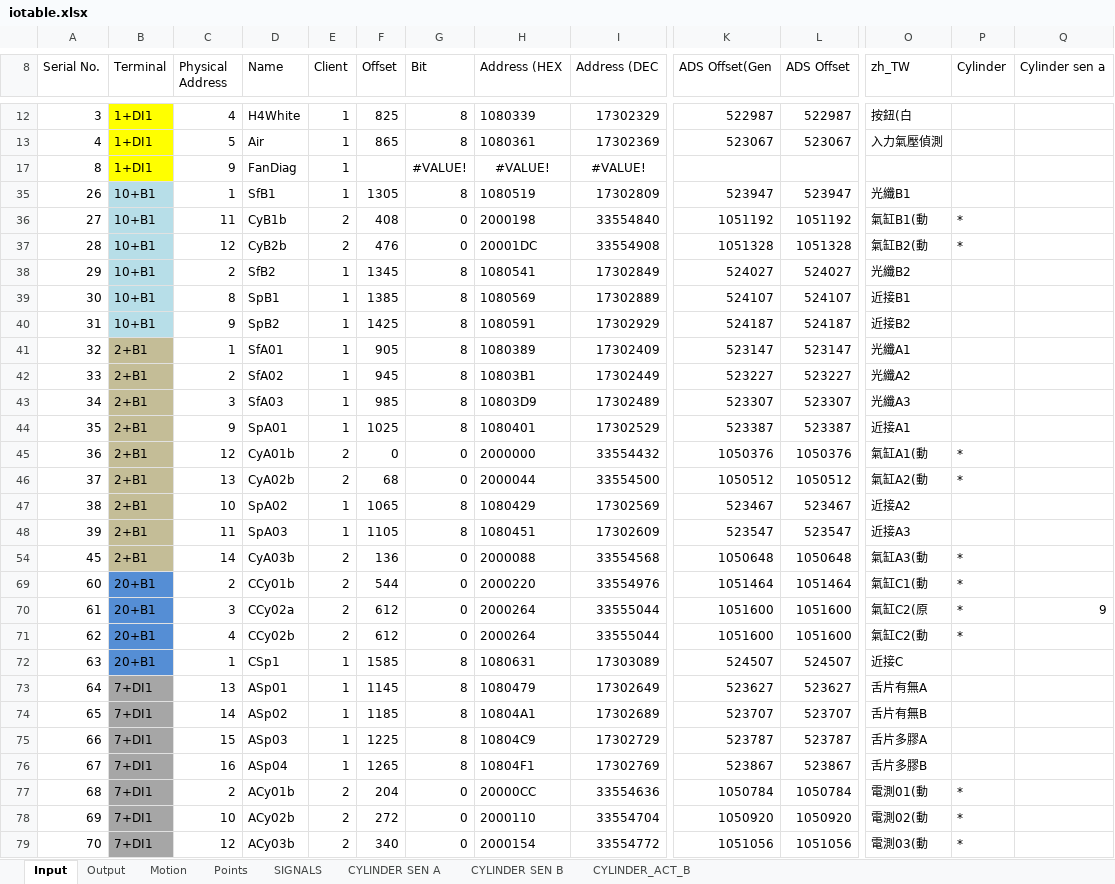
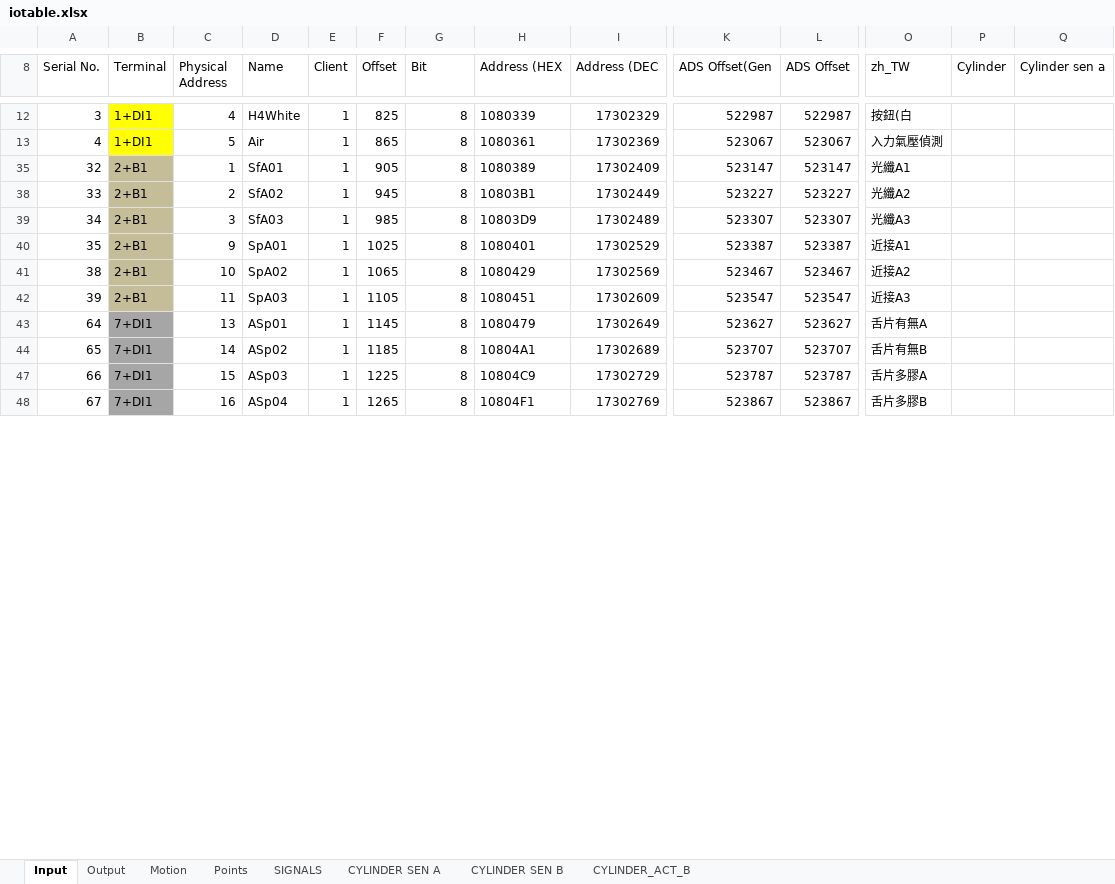
Before and after one commit to smandyscom/hsal-modulized, an Excel workbook: C2B1A1/iotable.xlsx, sheet Input, drawn as a sheet; only a part is shown, gaps mark what is left out; values as stored, in another font and other column widths than the file's, no borders; removed rows and columns are numbered as before the commit, all else as after; rows hold the shown columns only; the diff covers the shown part only; the diff names each change by its address in the sheet, - before the commit and + after, or states it on an @@ line.

```diff
--- a/C2B1A1/iotable.xlsx (sheet Input)
+++ b/C2B1A1/iotable.xlsx (sheet Input)
@@ row 17 hidden: 8 | 1+DI1 | 9 | FanDiag | 1 |  | #VALUE! | #VALUE! | #VALUE! @@
@@ row 35 moved to row 72: 26 @@
@@ row 36 hidden: 27 | 10+B1 | 11 | CyB1b | 2 | 408 | 0 | 2000198 | 33554840 | 1051192 | 1051192 | 氣缸B1(動 | * @@
@@ row 37 hidden: 28 | 10+B1 | 12 | CyB2b | 2 | 476 | 0 | 20001DC | 33554908 | 1051328 | 1051328 | 氣缸B2(動 | * @@
@@ row 38 moved to row 73: 29 @@
@@ row 39 moved to row 74: 30 @@
@@ row 40 moved to row 75: 31 @@
@@ row 45 hidden: 36 | 2+B1 | 12 | CyA01b | 2 | 0 | 0 | 2000000 | 33554432 | 1050376 | 1050376 | 氣缸A1(動 | * @@
@@ row 46 hidden: 37 | 2+B1 | 13 | CyA02b | 2 | 68 | 0 | 2000044 | 33554500 | 1050512 | 1050512 | 氣缸A2(動 | * @@
@@ row 54 hidden: 45 | 2+B1 | 14 | CyA03b | 2 | 136 | 0 | 2000088 | 33554568 | 1050648 | 1050648 | 氣缸A3(動 | * @@
@@ row 69 hidden: 60 | 20+B1 | 2 | CCy01b | 2 | 544 | 0 | 2000220 | 33554976 | 1051464 | 1051464 | 氣缸C1(動 | * @@
@@ row 70 hidden: 61 | 20+B1 | 3 | CCy02a | 2 | 612 | 0 | 2000264 | 33555044 | 1051600 | 1051600 | 氣缸C2(原 | * | 9 @@
@@ row 71 hidden: 62 | 20+B1 | 4 | CCy02b | 2 | 612 | 0 | 2000264 | 33555044 | 1051600 | 1051600 | 氣缸C2(動 | * @@
@@ row 72 moved to row 99: 63 @@
@@ row 77 hidden: 68 | 7+DI1 | 2 | ACy01b | 2 | 204 | 0 | 20000CC | 33554636 | 1050784 | 1050784 | 電測01(動 | * @@
@@ row 78 hidden: 69 | 7+DI1 | 10 | ACy02b | 2 | 272 | 0 | 2000110 | 33554704 | 1050920 | 1050920 | 電測02(動 | * @@
@@ row 79 hidden: 70 | 7+DI1 | 12 | ACy03b | 2 | 340 | 0 | 2000154 | 33554772 | 1051056 | 1051056 | 電測03(動 | * @@
```
Also changed, not shown: 24 hidden or unhidden rows elsewhere in this sheet, formulas that keep their value, 1 other file.
